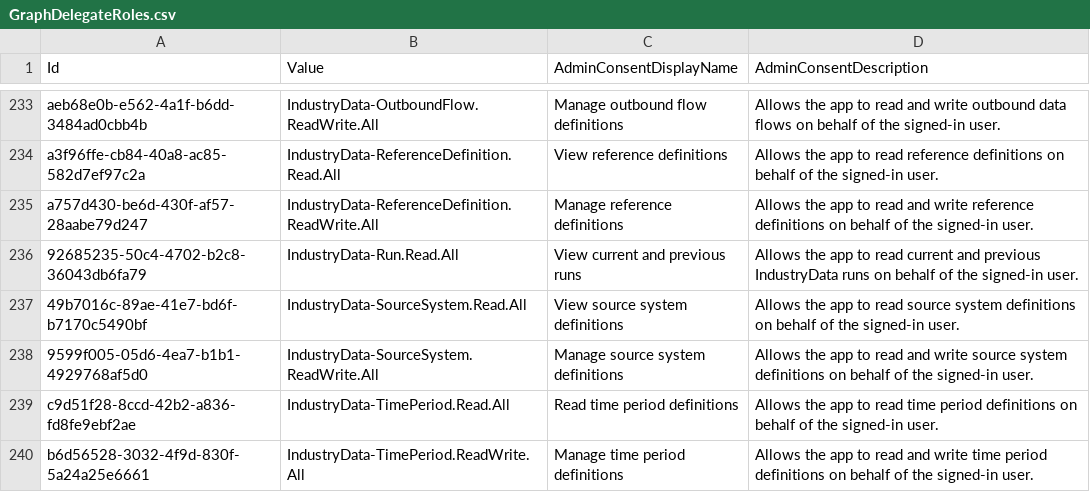
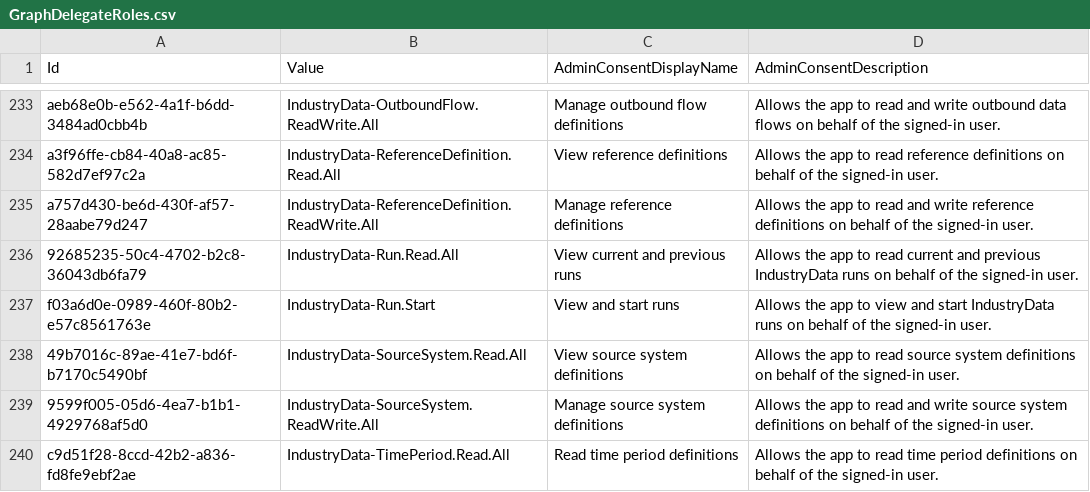
Before and after one commit to merill/microsoft-info, a CSV file: _info/GraphDelegateRoles.csv, drawn as a sheet; only a part is shown, gaps mark what is left out; the shorter side is filled out with more unchanged rows; the diff names each change by its address in the sheet, - before the commit and + after, or states it on an @@ line.

```diff
--- a/_info/GraphDelegateRoles.csv
+++ b/_info/GraphDelegateRoles.csv
+row 237: f03a6d0e-0989-460f-80b2-e57c8561763e | IndustryData-Run.Start | View and start runs | Allows the app to view and start IndustryData runs on behalf of the signed-in user.
```
Also changed, not shown: _info/GraphAppRoles.csv, 2 other files.
